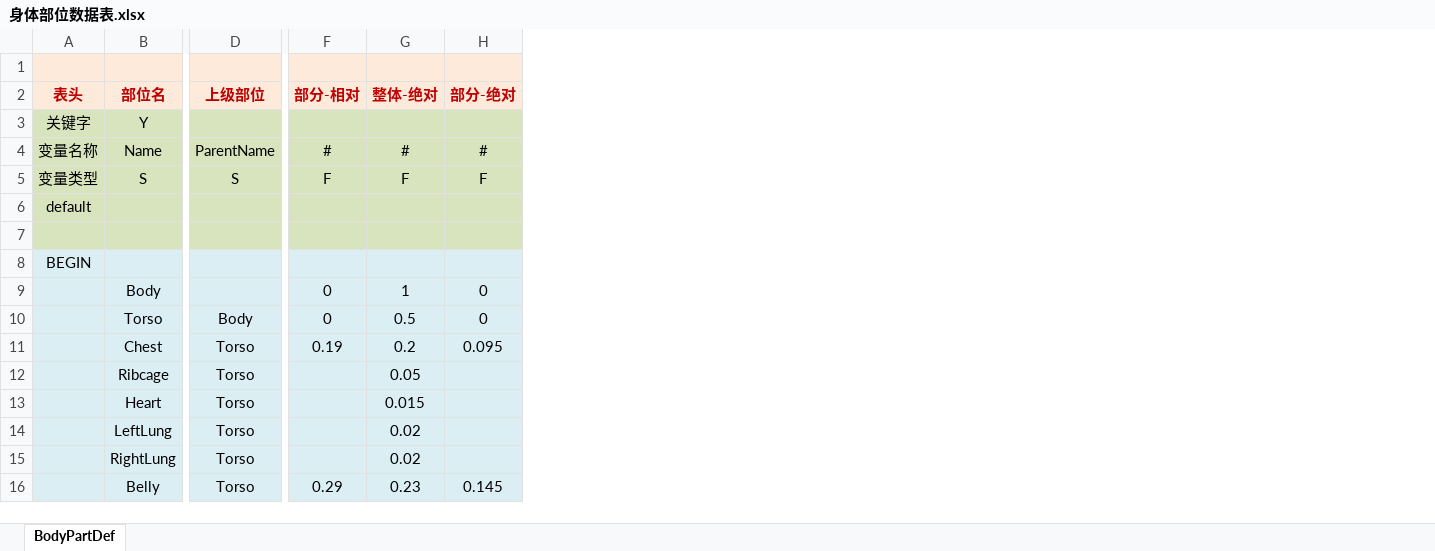
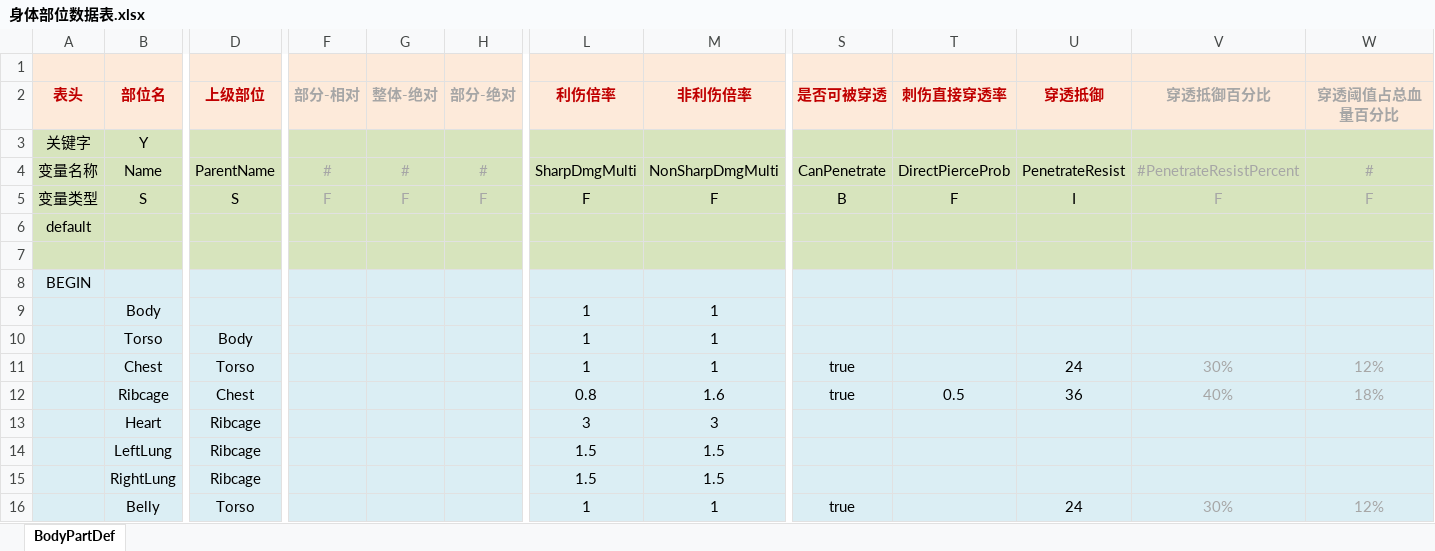
Before and after one commit to potsh/Gongfu-World, an Excel workbook: Assets/Data/excel/身体部位数据表.xlsx, sheet BodyPartDef, drawn as a sheet; only a part is shown, gaps mark what is left out; values as stored, in another font and other column widths than the file's, no borders; conditional formats not drawn; the diff covers the shown part only; the diff names each change by its address in the sheet, - before the commit and + after, or states it on an @@ line.

```diff
--- a/Assets/Data/excel/身体部位数据表.xlsx (sheet BodyPartDef)
+++ b/Assets/Data/excel/身体部位数据表.xlsx (sheet BodyPartDef)
+column L (利伤倍率), rows 4-16: SharpDmgMulti | F |  |  |  | 1 | 1 | 1 | 0.8 | 3 | 1.5 | 1.5 | 1
+column M (非利伤倍率), rows 4-16: NonSharpDmgMulti | F |  |  |  | 1 | 1 | 1 | 1.6 | 3 | 1.5 | 1.5 | 1
+column S (是否可被穿透), rows 4-16: CanPenetrate | B |  |  |  |  |  | true | true |  |  |  | true
+column T (刺伤直接穿透率), rows 4-12: DirectPierceProb | F |  |  |  |  |  |  | 0.5
+column U (穿透抵御), rows 4-16: PenetrateResist | I |  |  |  |  |  | 24 | 36 |  |  |  | 24
+column V (穿透抵御百分比), rows 4-16: #PenetrateResistPercent | F |  |  |  |  |  | 30% | 40% |  |  |  | 30%
+column W (穿透阈值占总血量百分比), rows 4-16: # | F |  |  |  |  |  | 12% | 18% |  |  |  | 12%
-F2:H2 text colour: #C00000
+F2:H2 text colour: #A6A6A6
-F4:H5 text colour: black
+F4:H5 text colour: #A6A6A6
-F9:F10 (部分-相对): 0
+F9:F10 (部分-相对): (empty)
-G9 (整体-绝对): 1
+G9 (整体-绝对): (empty)
-H9:H10 (部分-绝对): 0
+H9:H10 (部分-绝对): (empty)
-G10 (整体-绝对): 0.5
+G10 (整体-绝对): (empty)
-F11 (部分-相对): 0.19
+F11 (部分-相对): (empty)
-G11 (整体-绝对): 0.2
+G11 (整体-绝对): (empty)
-H11 (部分-绝对): 0.095
+H11 (部分-绝对): (empty)
-D12 (上级部位): Torso
+D12 (上级部位): Chest
-G12 (整体-绝对): 0.05
+G12 (整体-绝对): (empty)
-D13:D15 (上级部位): Torso
+D13:D15 (上级部位): Ribcage
-G13 (整体-绝对): 0.015
+G13 (整体-绝对): (empty)
-G14:G15 (整体-绝对): 0.02
+G14:G15 (整体-绝对): (empty)
-F16 (部分-相对): 0.29
+F16 (部分-相对): (empty)
-G16 (整体-绝对): 0.23
+G16 (整体-绝对): (empty)
-H16 (部分-绝对): 0.145
+H16 (部分-绝对): (empty)
```
Also changed, not shown: 1 added row, 40 edited cells and cell formats elsewhere in this sheet, Assets/Data/excel/伤害类型定义表.xlsx, Assets/Data/excel/功法数据表.xlsx, 30 other files.
